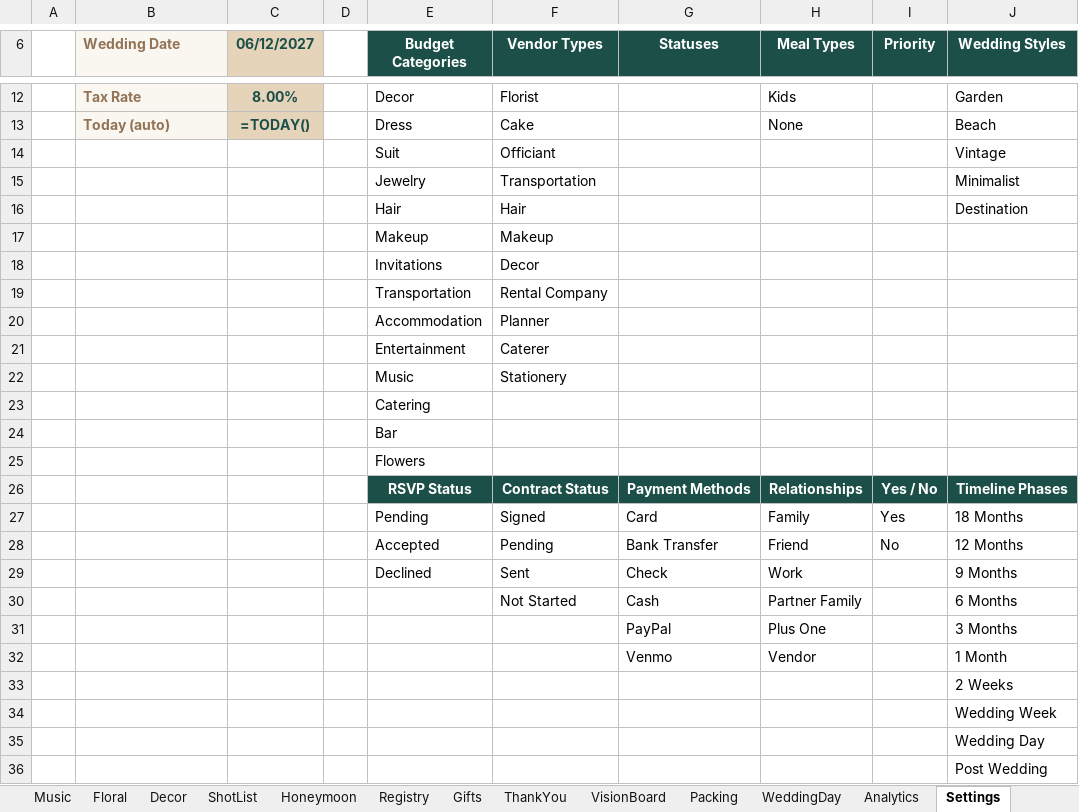
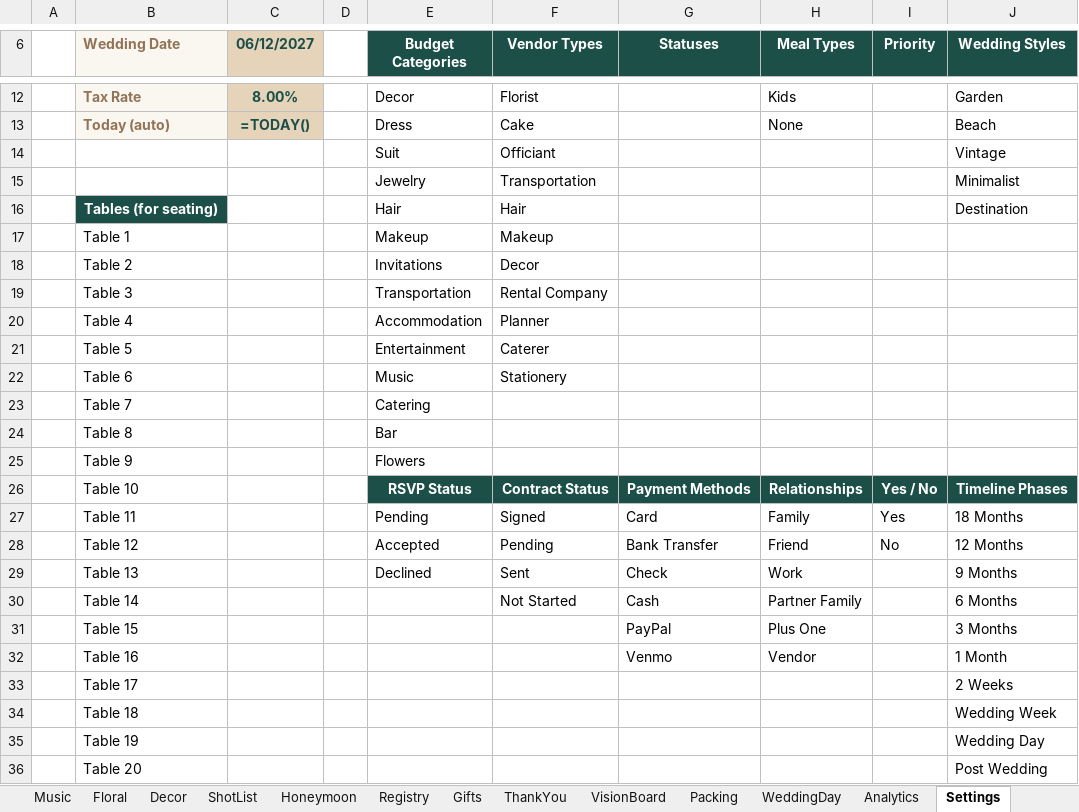
Before and after one commit to passivewealth02-cmd/Morning-tape, an Excel workbook: products/wedding-command-center/Wedding_Command_Center.xlsx, sheet Settings, drawn as a sheet; only a part is shown, gaps mark what is left out; values as stored, in another font and other column widths than the file's, no borders; formulas without a stored value are shown as written; the diff names each change by its address in the sheet, - before the commit and + after, or states it on an @@ line.

```diff
--- a/products/wedding-command-center/Wedding_Command_Center.xlsx (sheet Settings)
+++ b/products/wedding-command-center/Wedding_Command_Center.xlsx (sheet Settings)
-B16 (Wedding Date): (empty)
+B16 (Wedding Date): Tables (for seating)
-B16 fill: none
+B16 fill: #1B4F48
-B17 (Wedding Date): (empty)
+B17 (Wedding Date): Table 1
-B18 (Wedding Date): (empty)
+B18 (Wedding Date): Table 2
-B19 (Wedding Date): (empty)
+B19 (Wedding Date): Table 3
-B20 (Wedding Date): (empty)
+B20 (Wedding Date): Table 4
-B21 (Wedding Date): (empty)
+B21 (Wedding Date): Table 5
-B22 (Wedding Date): (empty)
+B22 (Wedding Date): Table 6
-B23 (Wedding Date): (empty)
+B23 (Wedding Date): Table 7
-B24 (Wedding Date): (empty)
+B24 (Wedding Date): Table 8
-B25 (Wedding Date): (empty)
+B25 (Wedding Date): Table 9
-B26 (Wedding Date): (empty)
+B26 (Wedding Date): Table 10
-B27 (Wedding Date): (empty)
+B27 (Wedding Date): Table 11
-B28 (Wedding Date): (empty)
+B28 (Wedding Date): Table 12
-B29 (Wedding Date): (empty)
+B29 (Wedding Date): Table 13
-B30 (Wedding Date): (empty)
+B30 (Wedding Date): Table 14
-B31 (Wedding Date): (empty)
+B31 (Wedding Date): Table 15
-B32 (Wedding Date): (empty)
+B32 (Wedding Date): Table 16
-B33 (Wedding Date): (empty)
+B33 (Wedding Date): Table 17
-B34 (Wedding Date): (empty)
+B34 (Wedding Date): Table 18
-B35 (Wedding Date): (empty)
+B35 (Wedding Date): Table 19
-B36 (Wedding Date): (empty)
+B36 (Wedding Date): Table 20
```
Also changed, not shown: sheet Seating, sheet Guests, 3 other files.
